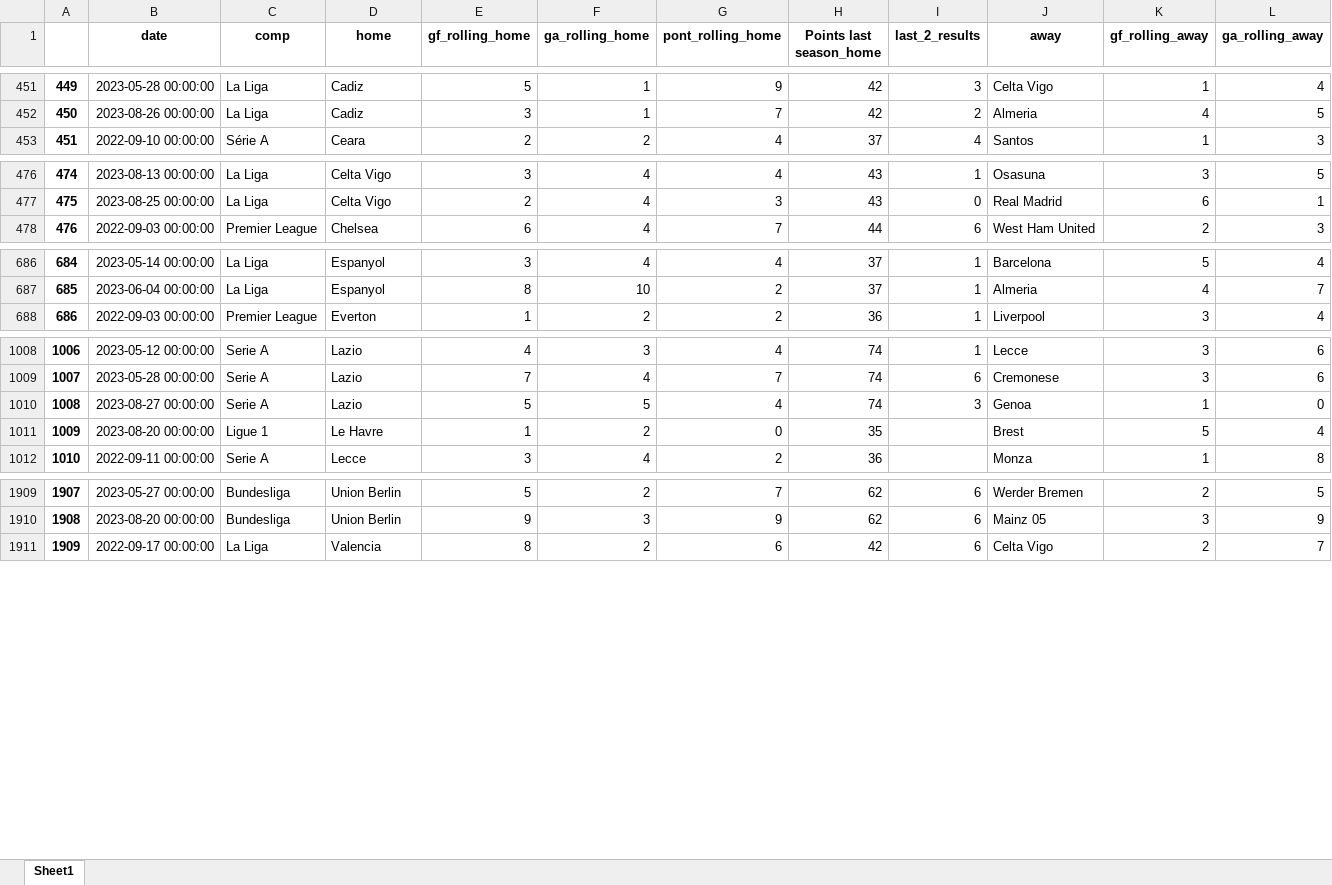
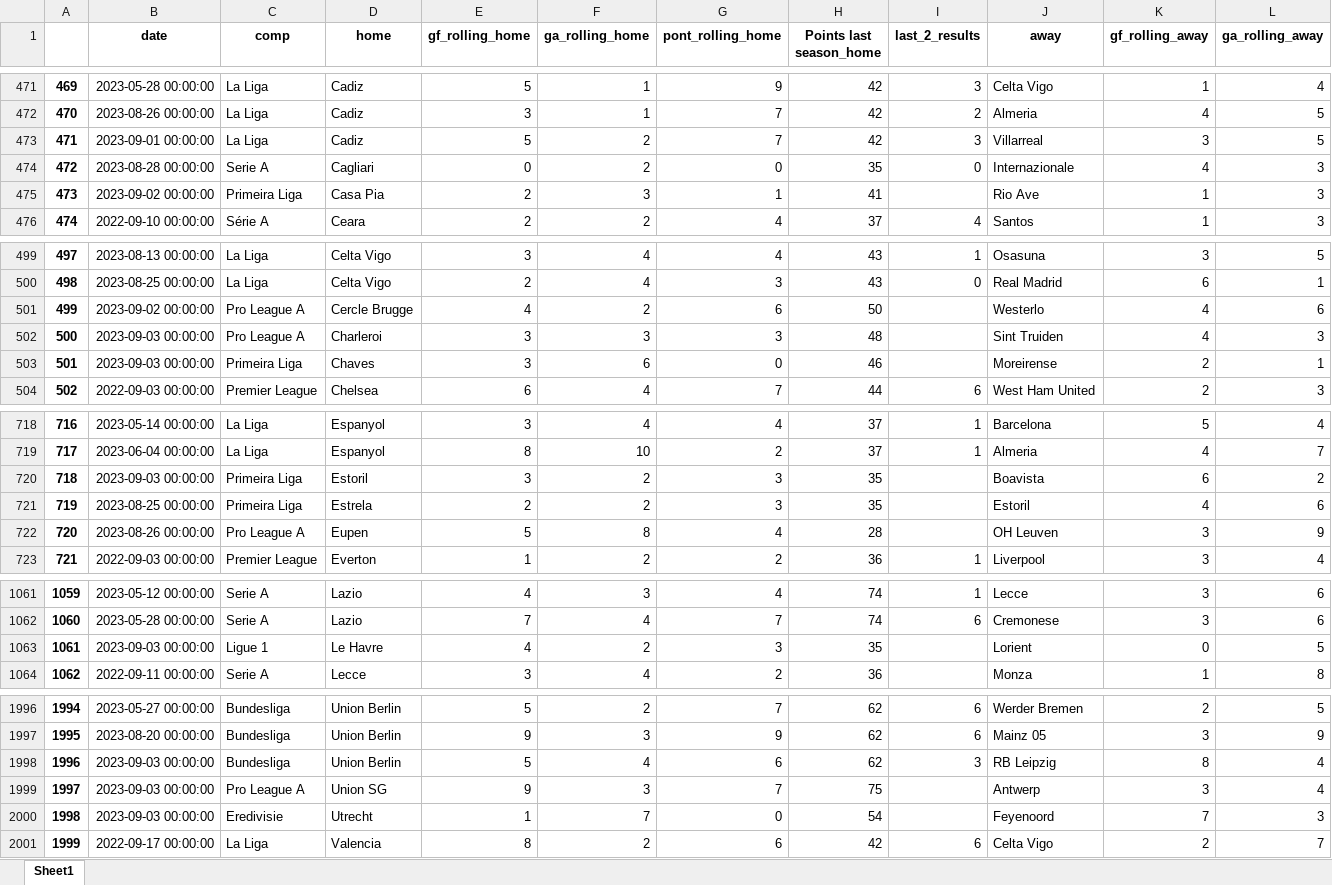
Before and after one commit to alanhassan/soccerprediction, an Excel workbook: df_rolling.xlsx, sheet Sheet1, drawn as a sheet; only a part is shown, gaps mark what is left out; values as stored, in another font and other column widths than the file's, no borders; removed rows and columns are numbered as before the commit, all else as after; rows hold the shown columns only; the diff covers the shown part only; the diff names each change by its address in the sheet, - before the commit and + after, or states it on an @@ line.

```diff
--- a/df_rolling.xlsx (sheet Sheet1)
+++ b/df_rolling.xlsx (sheet Sheet1)
@@ column A renumbered between rows 3 and 2131 @@
+row 473: 471 | 2023-09-01 00:00:00 | La Liga | Cadiz | 5 | 2 | 7 | 42 | 3 | Villarreal | 3 | 5
+row 474: 472 | 2023-08-28 00:00:00 | Serie A | Cagliari | 0 | 2 | 0 | 35 | 0 | Internazionale | 4 | 3
+row 475: 473 | 2023-09-02 00:00:00 | Primeira Liga | Casa Pia | 2 | 3 | 1 | 41 |  | Rio Ave | 1 | 3
+row 501: 499 | 2023-09-02 00:00:00 | Pro League A | Cercle Brugge | 4 | 2 | 6 | 50 |  | Westerlo | 4 | 6
+row 502: 500 | 2023-09-03 00:00:00 | Pro League A | Charleroi | 3 | 3 | 3 | 48 |  | Sint Truiden | 4 | 3
+row 503: 501 | 2023-09-03 00:00:00 | Primeira Liga | Chaves | 3 | 6 | 0 | 46 |  | Moreirense | 2 | 1
+row 720: 718 | 2023-09-03 00:00:00 | Primeira Liga | Estoril | 3 | 2 | 3 | 35 |  | Boavista | 6 | 2
+row 721: 719 | 2023-08-25 00:00:00 | Primeira Liga | Estrela | 2 | 2 | 3 | 35 |  | Estoril | 4 | 6
+row 722: 720 | 2023-08-26 00:00:00 | Pro League A | Eupen | 5 | 8 | 4 | 28 |  | OH Leuven | 3 | 9
-row 1010: 1008 | 2023-08-27 00:00:00 | Serie A | Lazio | 5 | 5 | 4 | 74 | 3 | Genoa | 1 | 0
-row 1011: 1009 | 2023-08-20 00:00:00 | Ligue 1 | Le Havre | 1 | 2 | 0 | 35 |  | Brest | 5 | 4
+row 1063: 1061 | 2023-09-03 00:00:00 | Ligue 1 | Le Havre | 4 | 2 | 3 | 35 |  | Lorient | 0 | 5
+row 1998: 1996 | 2023-09-03 00:00:00 | Bundesliga | Union Berlin | 5 | 4 | 6 | 62 | 3 | RB Leipzig | 8 | 4
+row 1999: 1997 | 2023-09-03 00:00:00 | Pro League A | Union SG | 9 | 3 | 7 | 75 |  | Antwerp | 3 | 4
+row 2000: 1998 | 2023-09-03 00:00:00 | Eredivisie | Utrecht | 1 | 7 | 0 | 54 |  | Feyenoord | 7 | 3
```
Also changed, not shown: 92 added rows, 8 removed rows and 9 edited cells elsewhere in this sheet, 1 other file.
